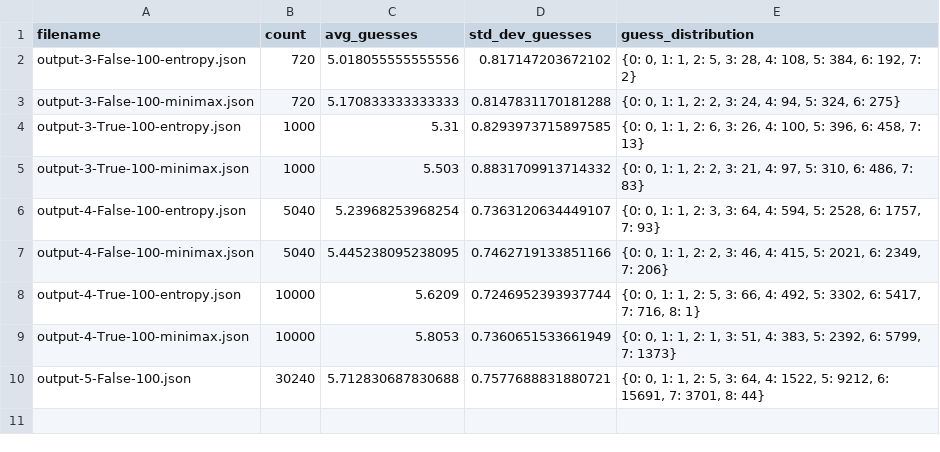
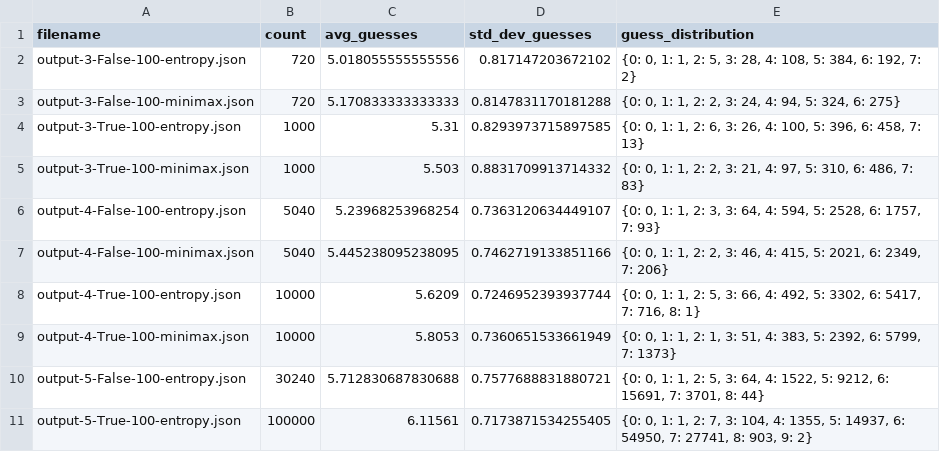
Before and after one commit to darcipeoples/webkinz-game-bots, a CSV file: operation-gumball/strategies/strategy-stats.csv, drawn as a sheet.

Commit message:
5 digits, has repeats strategy & stats.

```diff
--- a/operation-gumball/strategies/strategy-stats.csv
+++ b/operation-gumball/strategies/strategy-stats.csv
@@ -9,2 +9,3 @@ filename,count,avg_guesses,std_dev_guesses,guess_distribution
 "output-4-True-100-minimax.json",10000,5.8053,0.7360651533661949,"{0: 0, 1: 1, 2: 1, 3: 51, 4: 383, 5: 2392, 6: 5799, 7: 1373}"
-"output-5-False-100.json",30240,5.712830687830688,0.7577688831880721,"{0: 0, 1: 1, 2: 5, 3: 64, 4: 1522, 5: 9212, 6: 15691, 7: 3701, 8: 44}"
+"output-5-False-100-entropy.json",30240,5.712830687830688,0.7577688831880721,"{0: 0, 1: 1, 2: 5, 3: 64, 4: 1522, 5: 9212, 6: 15691, 7: 3701, 8: 44}"
+"output-5-True-100-entropy.json",100000,6.11561,0.7173871534255405,"{0: 0, 1: 1, 2: 7, 3: 104, 4: 1355, 5: 14937, 6: 54950, 7: 27741, 8: 903, 9: 2}"
```
Also changed, not shown: 3 other files.
